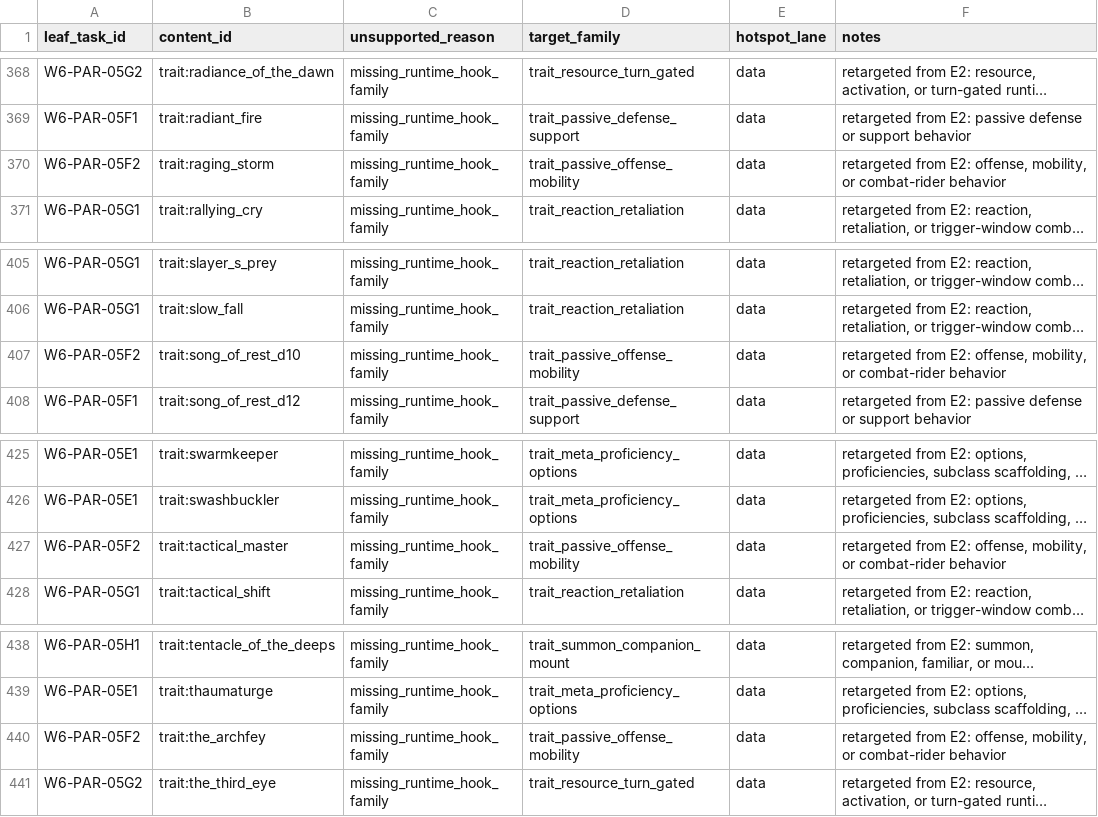
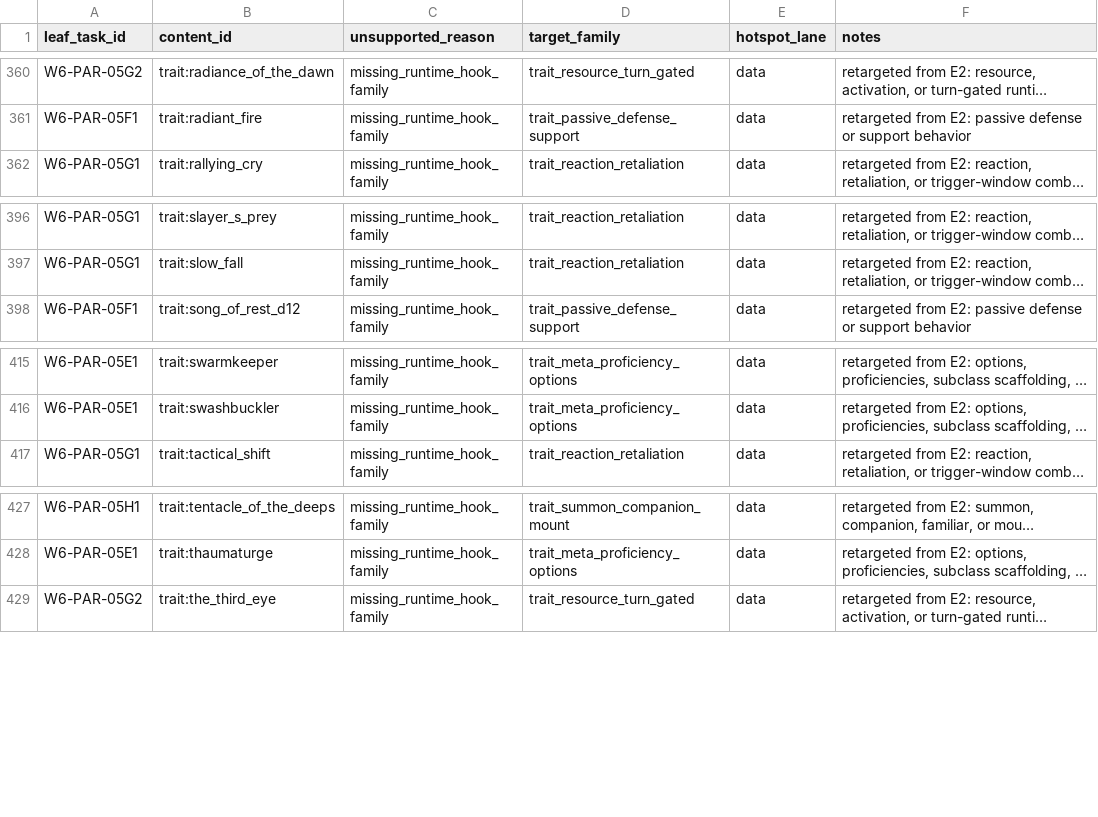
Before and after one commit to rputnam0/dnd_sim, a CSV file: docs/program/parity_leaf_registry.csv, drawn as a sheet; only a part is shown, gaps mark what is left out; long unchanged cells end in …; the diff covers the shown part only; the diff names each change by its address in the sheet, - before the commit and + after, or states it on an @@ line.

```diff
--- a/docs/program/parity_leaf_registry.csv
+++ b/docs/program/parity_leaf_registry.csv
-row 370: W6-PAR-05F2 | trait:raging_storm | missing_runtime_hook_family | trait_passive_offense_mobility | data | retargeted from E2: offense, mobility, or combat-rider behavior
-row 407: W6-PAR-05F2 | trait:song_of_rest_d10 | missing_runtime_hook_family | trait_passive_offense_mobility | data | retargeted from E2: offense, mobility, or combat-rider behavior
-row 427: W6-PAR-05F2 | trait:tactical_master | missing_runtime_hook_family | trait_passive_offense_mobility | data | retargeted from E2: offense, mobility, or combat-rider behavior
-row 440: W6-PAR-05F2 | trait:the_archfey | missing_runtime_hook_family | trait_passive_offense_mobility | data | retargeted from E2: offense, mobility, or combat-rider behavior
```
Also changed, not shown: 12 removed rows elsewhere in this file.
